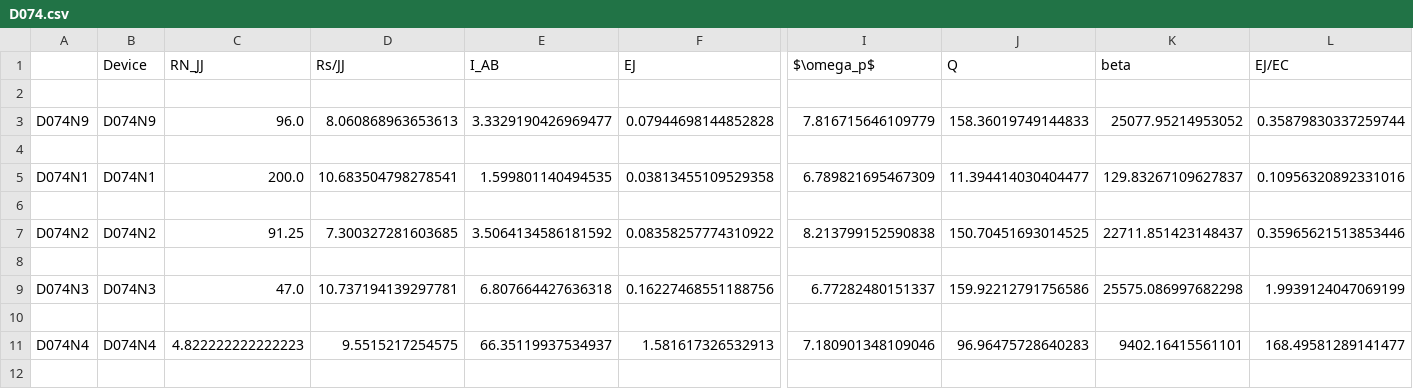
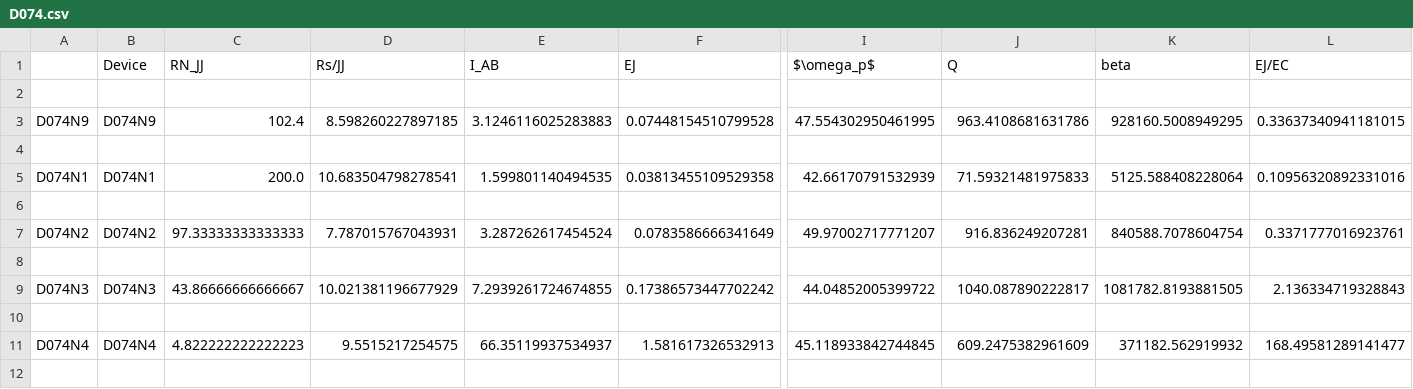
Before and after one commit to wslu42/JJcalculator, a CSV file: D074.csv, drawn as a sheet; only a part is shown, gaps mark what is left out; the diff covers the shown part only; the diff names each change by its address in the sheet, - before the commit and + after, or states it on an @@ line.

```diff
--- a/D074.csv
+++ b/D074.csv
-C3 (RN_JJ): 96.0
+C3 (RN_JJ): 102.4
-D3 (Rs/JJ): 8.060868963653613
+D3 (Rs/JJ): 8.598260227897185
-E3 (I_AB): 3.3329190426969477
+E3 (I_AB): 3.1246116025283883
-F3 (EJ): 0.07944698144852828
+F3 (EJ): 0.07448154510799528
-I3 ($\omega_p$): 7.816715646109779
+I3 ($\omega_p$): 47.554302950461995
-J3 (Q): 158.36019749144833
+J3 (Q): 963.4108681631786
-K3 (beta): 25077.95214953052
+K3 (beta): 928160.5008949295
-L3 (EJ/EC): 0.35879830337259744
+L3 (EJ/EC): 0.33637340941181015
-I5 ($\omega_p$): 6.789821695467309
+I5 ($\omega_p$): 42.66170791532939
-J5 (Q): 11.394414030404477
+J5 (Q): 71.59321481975833
-K5 (beta): 129.83267109627837
+K5 (beta): 5125.588408228064
-C7 (RN_JJ): 91.25
+C7 (RN_JJ): 97.33333333333333
-D7 (Rs/JJ): 7.300327281603685
+D7 (Rs/JJ): 7.787015767043931
-E7 (I_AB): 3.5064134586181592
+E7 (I_AB): 3.287262617454524
-F7 (EJ): 0.08358257774310922
+F7 (EJ): 0.0783586666341649
-I7 ($\omega_p$): 8.213799152590838
+I7 ($\omega_p$): 49.97002717771207
-J7 (Q): 150.70451693014525
+J7 (Q): 916.836249207281
-K7 (beta): 22711.851423148437
+K7 (beta): 840588.7078604754
-L7 (EJ/EC): 0.35965621513853446
+L7 (EJ/EC): 0.3371777016923761
-C9 (RN_JJ): 47.0
+C9 (RN_JJ): 43.86666666666667
-D9 (Rs/JJ): 10.737194139297781
+D9 (Rs/JJ): 10.021381196677929
-E9 (I_AB): 6.807664427636318
+E9 (I_AB): 7.2939261724674855
-F9 (EJ): 0.16227468551188756
+F9 (EJ): 0.17386573447702242
-I9 ($\omega_p$): 6.77282480151337
+I9 ($\omega_p$): 44.04852005399722
-J9 (Q): 159.92212791756586
+J9 (Q): 1040.087890222817
-K9 (beta): 25575.086997682298
+K9 (beta): 1081782.8193881505
-L9 (EJ/EC): 1.9939124047069199
+L9 (EJ/EC): 2.136334719328843
-I11 ($\omega_p$): 7.180901348109046
+I11 ($\omega_p$): 45.118933842744845
-J11 (Q): 96.96475728640283
+J11 (Q): 609.2475382961609
-K11 (beta): 9402.16415561101
+K11 (beta): 371182.562919932
```
Also changed, not shown: 35 edited cells elsewhere in this file, 4 other files.
